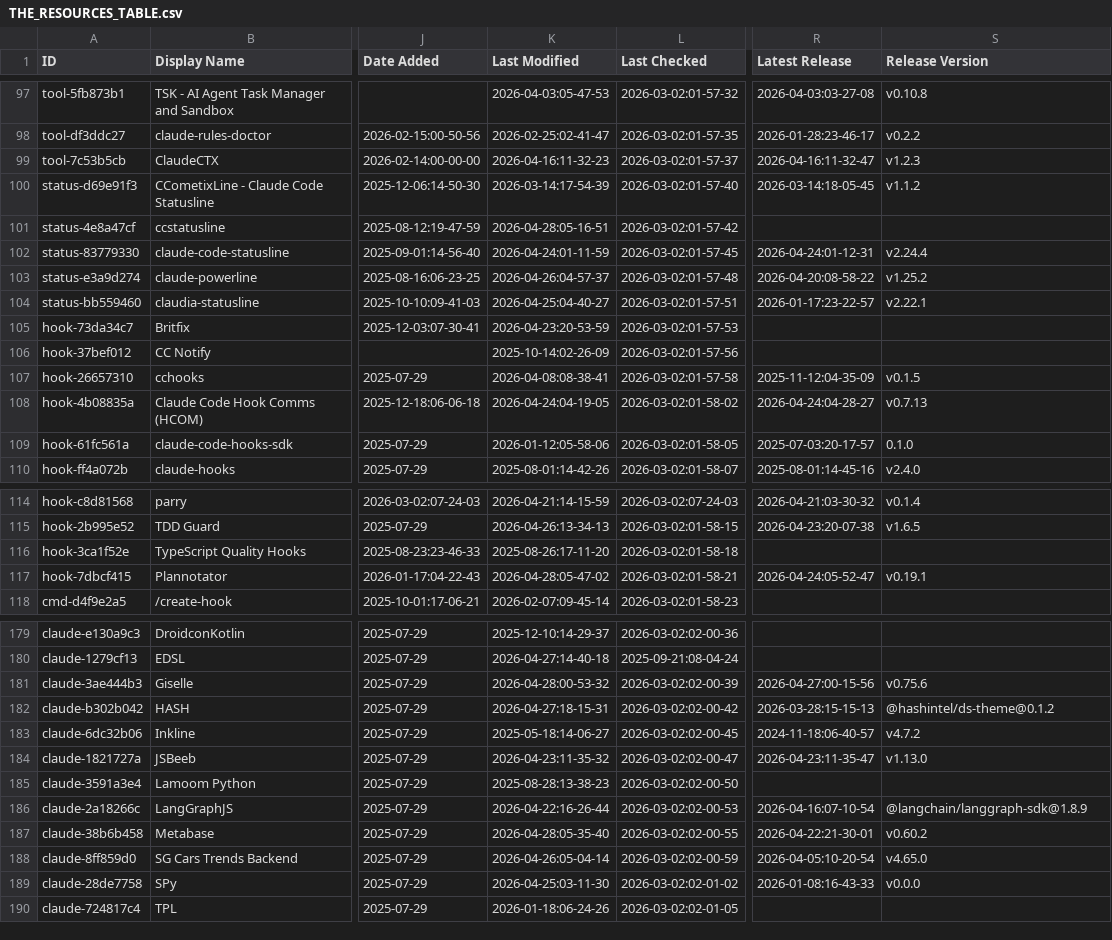
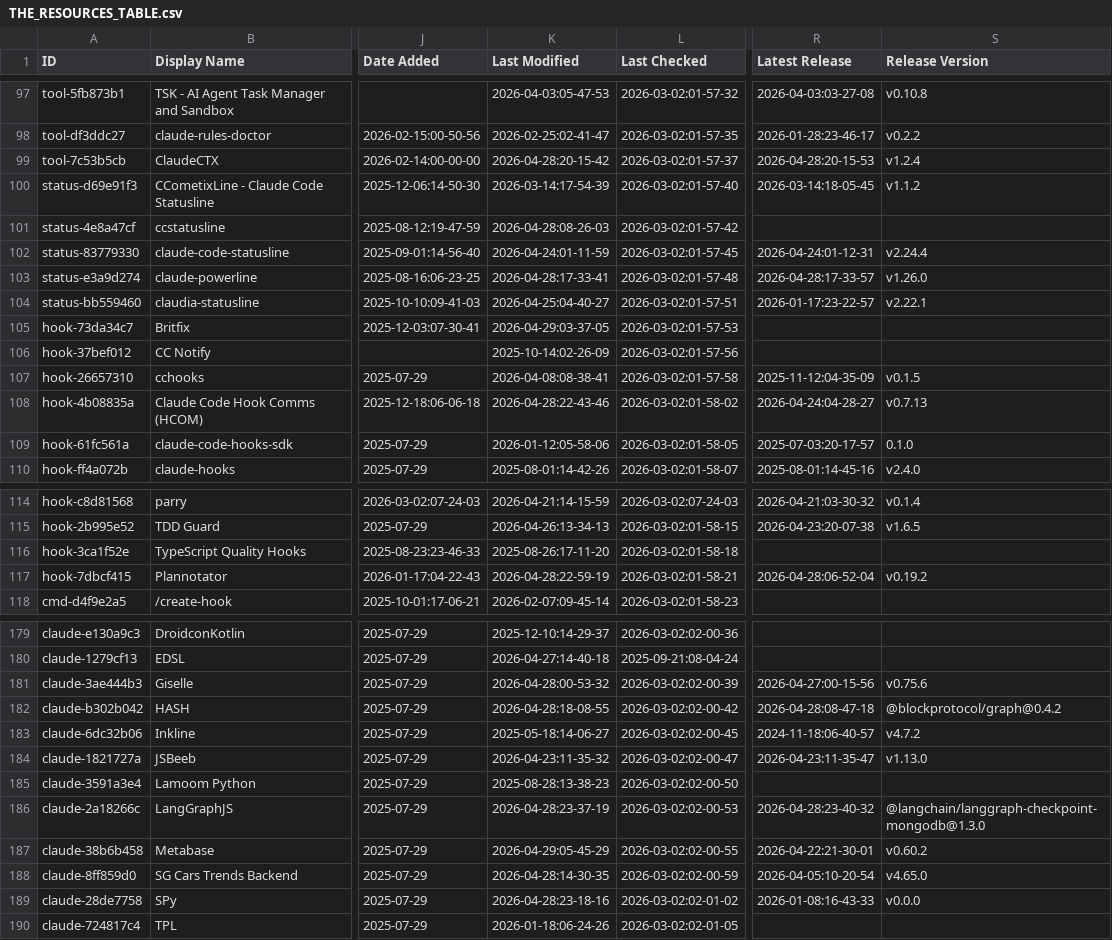
Before and after one commit to wenli/awesome-claude-code, a CSV file: THE_RESOURCES_TABLE.csv, drawn as a sheet; only a part is shown, gaps mark what is left out; the diff covers the shown part only; the diff names each change by its address in the sheet, - before the commit and + after, or states it on an @@ line.

```diff
--- a/THE_RESOURCES_TABLE.csv
+++ b/THE_RESOURCES_TABLE.csv
-K99 (Last Modified): 2026-04-16:11-32-23
+K99 (Last Modified): 2026-04-28:20-15-42
-R99 (Latest Release): 2026-04-16:11-32-47
+R99 (Latest Release): 2026-04-28:20-15-53
-S99 (Release Version): v1.2.3
+S99 (Release Version): v1.2.4
-K101 (Last Modified): 2026-04-28:05-16-51
+K101 (Last Modified): 2026-04-28:08-26-03
-K103 (Last Modified): 2026-04-26:04-57-37
+K103 (Last Modified): 2026-04-28:17-33-41
-R103 (Latest Release): 2026-04-20:08-58-22
+R103 (Latest Release): 2026-04-28:17-33-57
-S103 (Release Version): v1.25.2
+S103 (Release Version): v1.26.0
-K105 (Last Modified): 2026-04-23:20-53-59
+K105 (Last Modified): 2026-04-29:03-37-05
-K108 (Last Modified): 2026-04-24:04-19-05
+K108 (Last Modified): 2026-04-28:22-43-46
-K117 (Last Modified): 2026-04-28:05-47-02
+K117 (Last Modified): 2026-04-28:22-59-19
-R117 (Latest Release): 2026-04-24:05-52-47
+R117 (Latest Release): 2026-04-28:06-52-04
-S117 (Release Version): v0.19.1
+S117 (Release Version): v0.19.2
-K182 (Last Modified): 2026-04-27:18-15-31
+K182 (Last Modified): 2026-04-28:18-08-55
-R182 (Latest Release): 2026-03-28:15-15-13
+R182 (Latest Release): 2026-04-28:08-47-18
-S182 (Release Version): @hashintel/ds-theme@0.1.2
+S182 (Release Version): @blockprotocol/graph@0.4.2
-K186 (Last Modified): 2026-04-22:16-26-44
+K186 (Last Modified): 2026-04-28:23-37-19
-R186 (Latest Release): 2026-04-16:07-10-54
+R186 (Latest Release): 2026-04-28:23-40-32
-S186 (Release Version): @langchain/langgraph-sdk@1.8.9
+S186 (Release Version): @langchain/langgraph-checkpoint-mongodb@1.3.0
-K187 (Last Modified): 2026-04-28:05-35-40
+K187 (Last Modified): 2026-04-29:05-45-29
-K188 (Last Modified): 2026-04-26:05-04-14
+K188 (Last Modified): 2026-04-28:14-30-35
-K189 (Last Modified): 2026-04-25:03-11-30
+K189 (Last Modified): 2026-04-28:23-18-16
```
Also changed, not shown: 41 edited cells elsewhere in this file.
